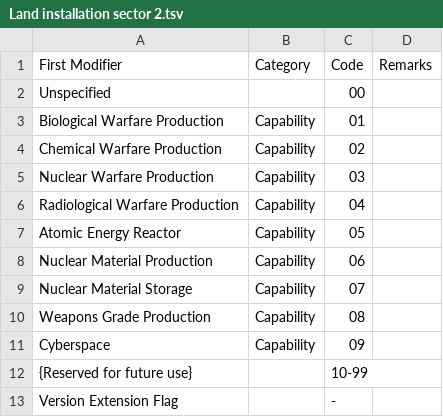
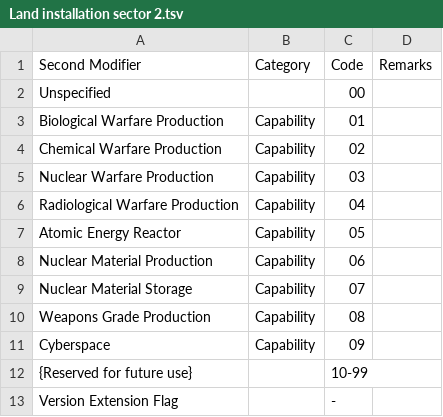
Before and after one commit to spatialillusions/mil-std-2525, a TSV file: tsv-tables/2525d/Land installation sector 2.tsv, drawn as a sheet.

Commit message:
Fixed heading for land installations modifier 2

```diff
--- a/tsv-tables/2525d/Land installation sector 2.tsv
+++ b/tsv-tables/2525d/Land installation sector 2.tsv
@@ -1,2 +1,2 @@
-First Modifier	Category	Code	Remarks
+Second Modifier	Category	Code	Remarks
 Unspecified		00	
```
Also changed, not shown: 1 other file.
